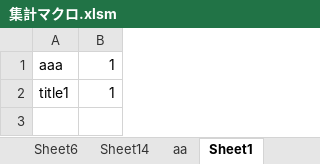
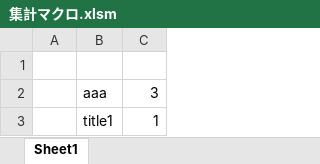
Before and after one commit to kepsule/WindowsTool, an Excel workbook: FileCreator/集計マクロ.xlsm, sheet Sheet1, drawn as a sheet; values as stored, in another font and other column widths than the file's, no borders; charts and pictures not drawn; addresses are those after the commit; the diff names each change by its address in the sheet, - before the commit and + after, or states it on an @@ line.

```diff
--- a/FileCreator/集計マクロ.xlsm (sheet Sheet1)
+++ b/FileCreator/集計マクロ.xlsm (sheet Sheet1)
-sheet tab: Sheet6
-sheet tab: Sheet14
-sheet tab: aa
+column A, empty
+row 1: (empty)
-C2: 1
+C2: 3
```
Also changed, not shown: other sheet tabs, charts or pictures.
